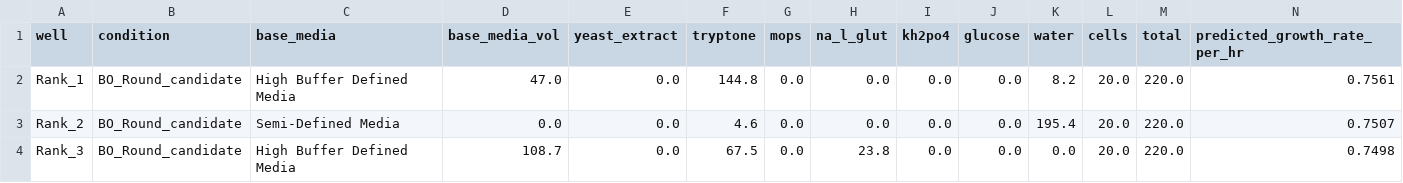
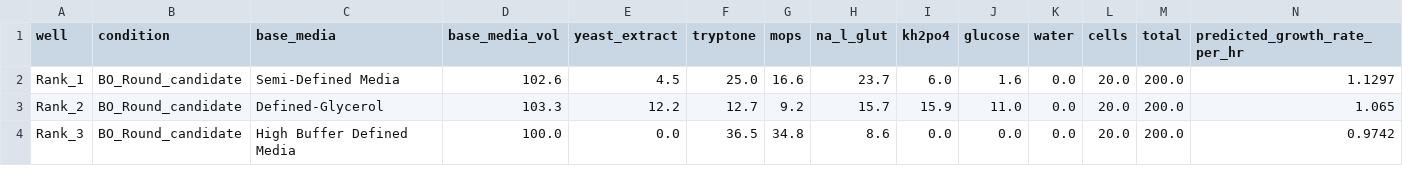
Before and after one commit to vr-beep/cell.ai, a CSV file: bo_outputs/next_round_plate_condition_map.csv, drawn as a sheet; only a part is shown; the diff covers the shown part only.

```diff
--- a/bo_outputs/next_round_plate_condition_map.csv
+++ b/bo_outputs/next_round_plate_condition_map.csv
@@ -1,4 +1,4 @@
 well,condition,base_media,base_media_vol,yeast_extract,tryptone,mops,na_l_glut,kh2po4,glucose,water,cells,total,predicted_growth_rate_per_hr
-Rank_1,BO_Round_candidate,High Buffer Defined Media,47.0,0.0,144.8,0.0,0.0,0.0,0.0,8.2,20.0,220.0,0.7561
-Rank_2,BO_Round_candidate,Semi-Defined Media,0.0,0.0,4.6,0.0,0.0,0.0,0.0,195.4,20.0,220.0,0.7507
-Rank_3,BO_Round_candidate,High Buffer Defined Media,108.7,0.0,67.5,0.0,23.8,0.0,0.0,0.0,20.0,220.0,0.7498
+Rank_1,BO_Round_candidate,Semi-Defined Media,102.6,4.5,25.0,16.6,23.7,6.0,1.6,0.0,20.0,200.0,1.1297
+Rank_2,BO_Round_candidate,Defined-Glycerol,103.3,12.2,12.7,9.2,15.7,15.9,11.0,0.0,20.0,200.0,1.065
+Rank_3,BO_Round_candidate,High Buffer Defined Media,100.0,0.0,36.5,34.8,8.6,0.0,0.0,0.0,20.0,200.0,0.9742
```
Also changed, not shown: 157 edited cells elsewhere in this file, 1 other file.
